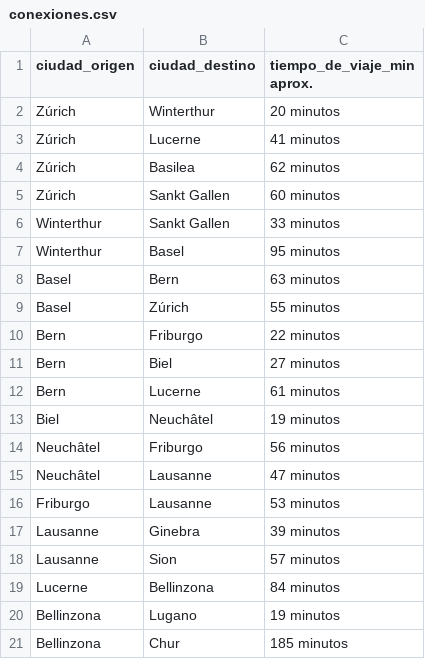
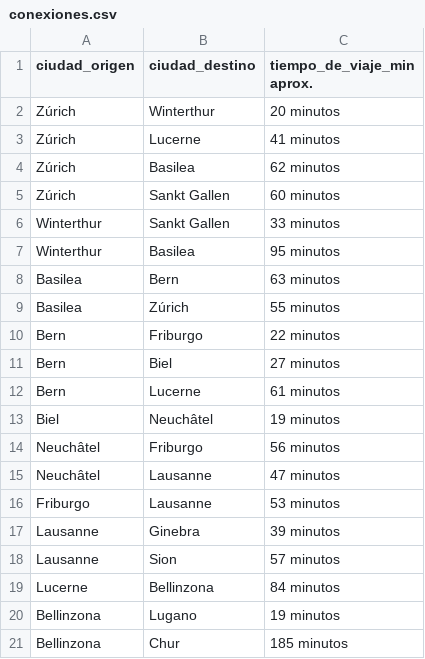
Before and after one commit to HealHost/-discret_math_project, a CSV file: data/conexiones.csv, drawn as a sheet.

```diff
--- a/data/conexiones.csv
+++ b/data/conexiones.csv
@@ -6,5 +6,5 @@ Zúrich,Sankt Gallen,60 minutos
 Winterthur,Sankt Gallen,33 minutos
-Winterthur,Basel,95 minutos
-Basel,Bern,63 minutos
-Basel,Zúrich,55 minutos
+Winterthur,Basilea,95 minutos
+Basilea,Bern,63 minutos
+Basilea,Zúrich,55 minutos
 Bern,Friburgo,22 minutos
```
Also changed, not shown: 3 other files.
